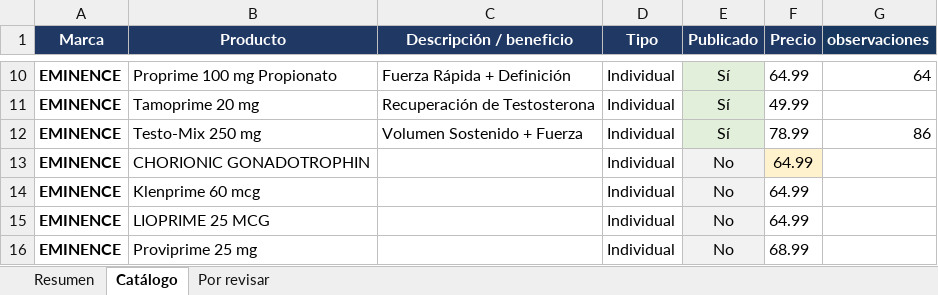
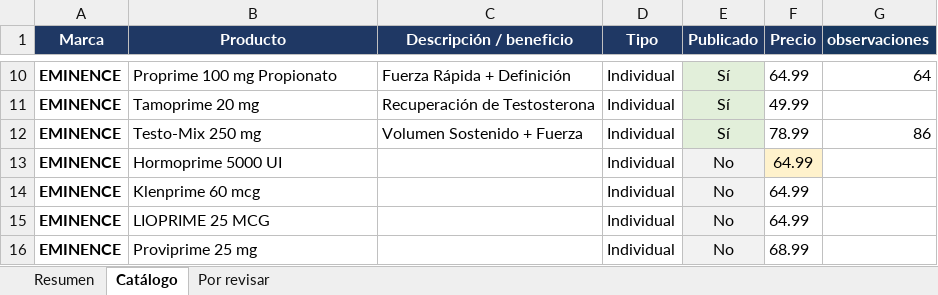
Before and after one commit to macethat/anabolicgroup-procesos, an Excel workbook: upgrade-data/cat-prod-actualizado.xlsx, sheet Catálogo, drawn as a sheet; only a part is shown, gaps mark what is left out; values as stored, in another font and other column widths than the file's, no borders; charts and pictures and table styles not drawn; the diff names each change by its address in the sheet, - before the commit and + after, or states it on an @@ line.

Commit message:
Renombra Chorionic Gonadotrophin a Hormoprime 5000 UI

```diff
--- a/upgrade-data/cat-prod-actualizado.xlsx (sheet Catálogo)
+++ b/upgrade-data/cat-prod-actualizado.xlsx (sheet Catálogo)
-B13 (Producto): CHORIONIC GONADOTROPHIN
+B13 (Producto): Hormoprime 5000 UI
```
Also changed, not shown: 10 other files.
